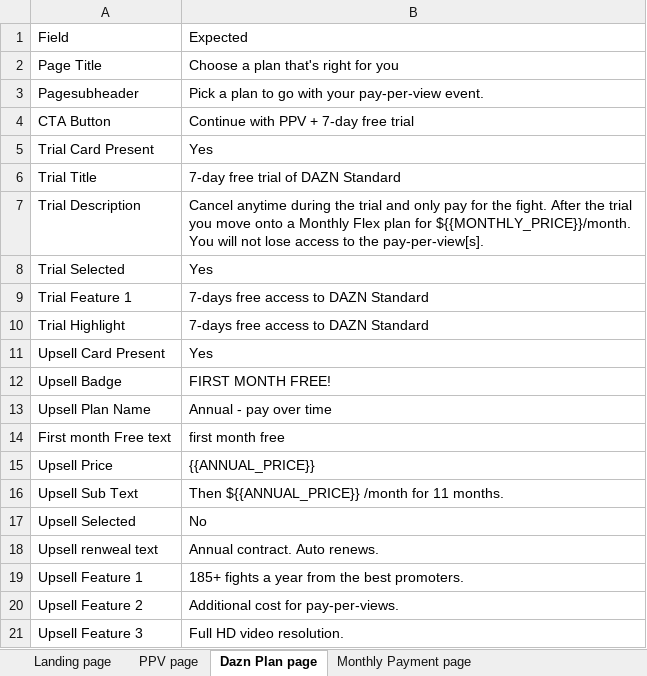
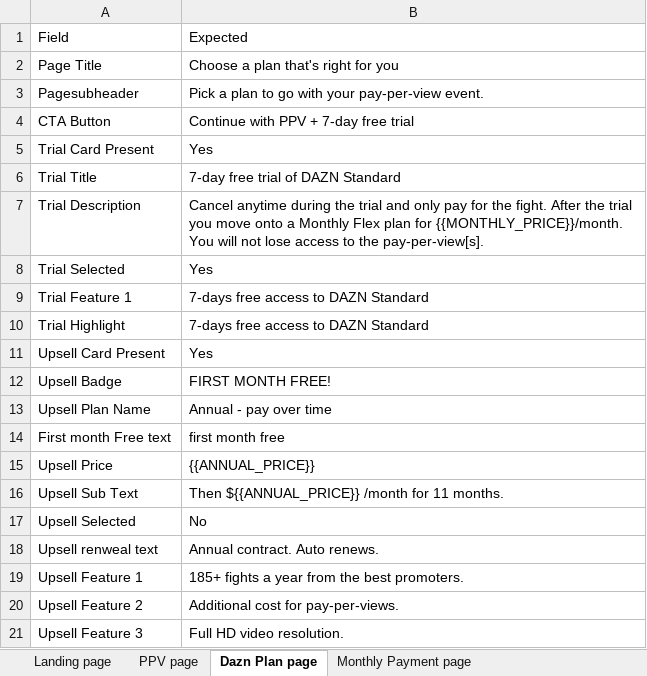
Before and after one commit to gopi-sanagapalli/PPV-End-to-End-Automation, an Excel workbook: data/PPV_Input.xlsx, sheet Dazn Plan page, drawn as a sheet; values as stored, in another font and other column widths than the file's, no borders; the diff names each change by its address in the sheet, - before the commit and + after, or states it on an @@ line.

```diff
--- a/data/PPV_Input.xlsx (sheet Dazn Plan page)
+++ b/data/PPV_Input.xlsx (sheet Dazn Plan page)
-B7: …plan for ${{MONTHLY_PRICE}}/month. You will…
+B7: …plan for {{MONTHLY_PRICE}}/month. You will…
```
Also changed, not shown: 31 other files.
